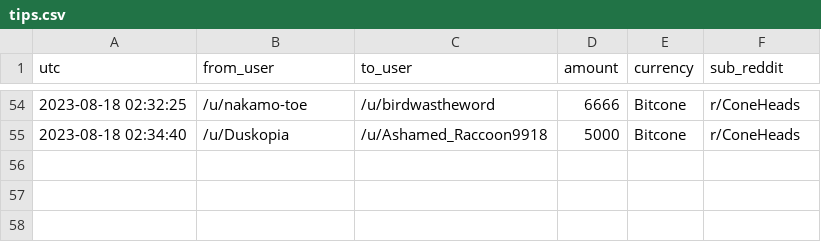
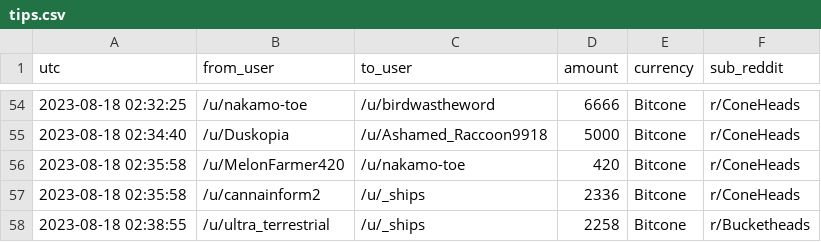
Before and after one commit to birdwastheword/Coneheads-Tip-Leaderboard, a CSV file: runs/2023-08-18/tips.csv, drawn as a sheet; only a part is shown, gaps mark what is left out; the diff names each change by its address in the sheet, - before the commit and + after, or states it on an @@ line.

```diff
--- a/runs/2023-08-18/tips.csv
+++ b/runs/2023-08-18/tips.csv
+row 56: 2023-08-18 02:35:58 | /u/MelonFarmer420 | /u/nakamo-toe | 420 | Bitcone | r/ConeHeads
+row 57: 2023-08-18 02:35:58 | /u/cannainform2 | /u/_ships | 2336 | Bitcone | r/ConeHeads
+row 58: 2023-08-18 02:38:55 | /u/ultra_terrestrial | /u/_ships | 2258 | Bitcone | r/Bucketheads
```
Also changed, not shown: 2 other files.
